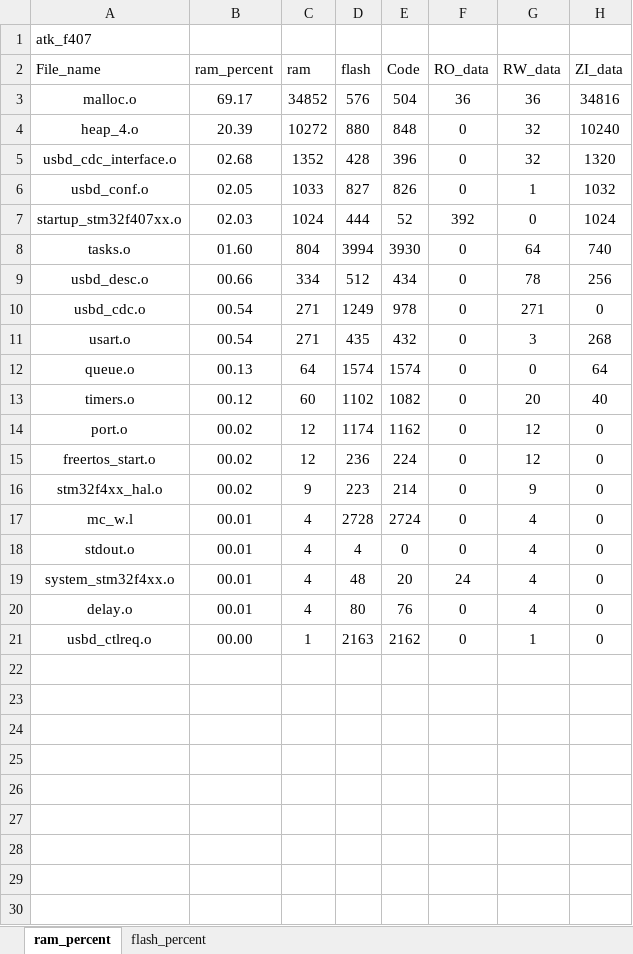
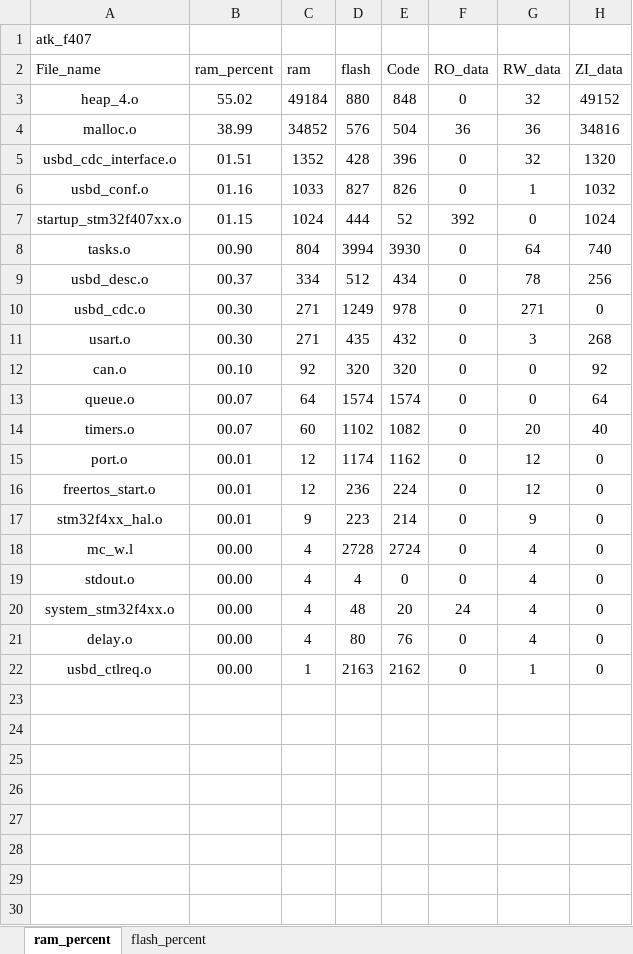
Before and after one commit to soda-code/STM32F407_Creat, an Excel workbook: LED/Projects/MDK-ARM/atk_f407_analysis.xlsx, sheet ram_percent, drawn as a sheet; only a part is shown; the shorter side is filled out with more unchanged rows; values as stored, in another font and other column widths than the file's, no borders; charts and pictures and table styles not drawn; removed rows and columns are numbered as before the commit, all else as after; the diff names each change by its address in the sheet, - before the commit and + after, or states it on an @@ line.

```diff
--- a/LED/Projects/MDK-ARM/atk_f407_analysis.xlsx (sheet ram_percent)
+++ b/LED/Projects/MDK-ARM/atk_f407_analysis.xlsx (sheet ram_percent)
+row 3: heap_4.o | 55.02 | 49184 | 880 | 848 | 0 | 32 | 49152
-B4 (ram_percent): 69.17
+B4 (ram_percent): 38.99
-row 4: heap_4.o | 20.39 | 10272 | 880 | 848 | 0 | 32 | 10240
-B5 (ram_percent): 02.68
+B5 (ram_percent): 01.51
-B6 (ram_percent): 02.05
+B6 (ram_percent): 01.16
-B7 (ram_percent): 02.03
+B7 (ram_percent): 01.15
-B8 (ram_percent): 01.60
+B8 (ram_percent): 00.90
-B9 (ram_percent): 00.66
+B9 (ram_percent): 00.37
-B10:B11 (ram_percent): 00.54
+B10:B11 (ram_percent): 00.30
+row 12: can.o | 00.10 | 92 | 320 | 320 | 0 | 0 | 92
-B13 (ram_percent): 00.13
+B13 (ram_percent): 00.07
-B14 (ram_percent): 00.12
+B14 (ram_percent): 00.07
-B15:B17 (ram_percent): 00.02
+B15:B17 (ram_percent): 00.01
-B18:B21 (ram_percent): 00.01
+B18:B21 (ram_percent): 00.00
+row 23: (empty)
```
Also changed, not shown: sheet flash_percent, charts or pictures, 17 other files.
